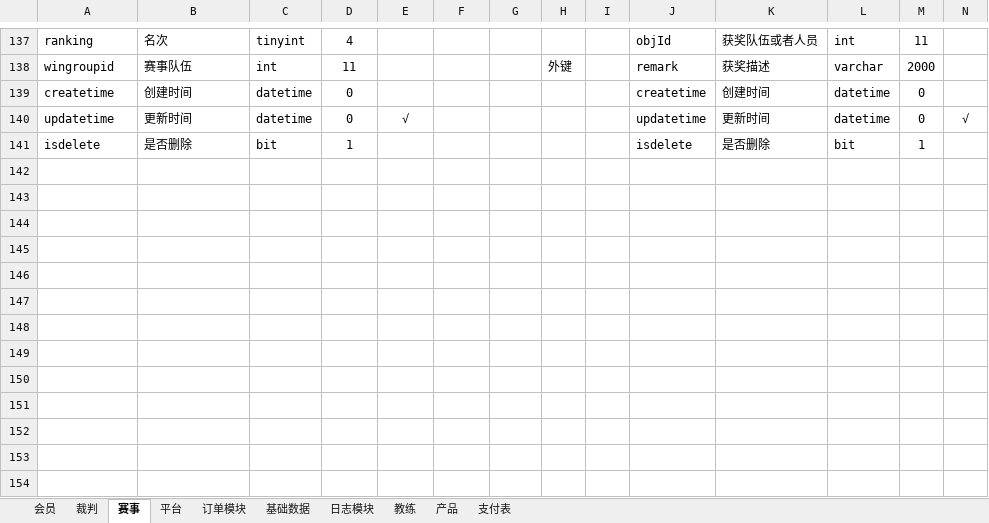
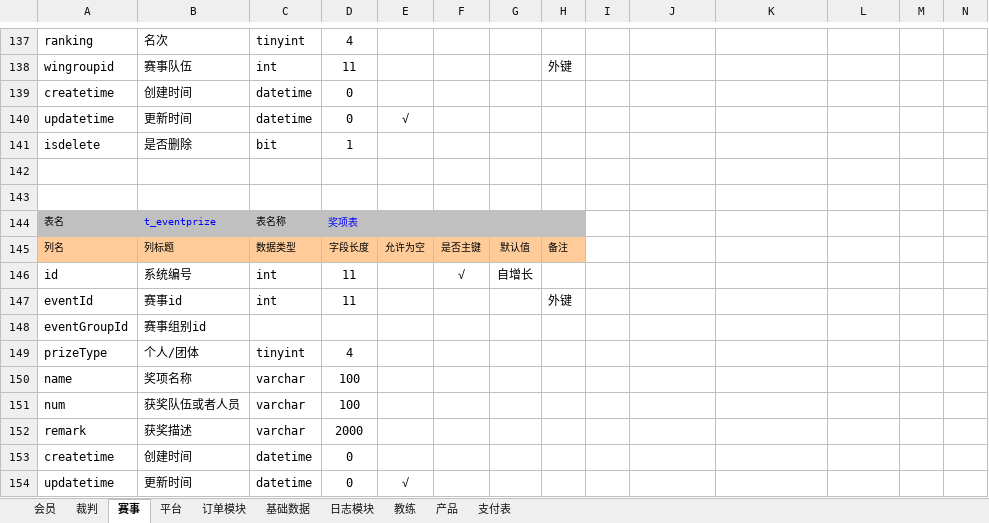
Before and after one commit to huxuanchenxy/nsda, an Excel workbook: doc/数据库设计.xlsx, sheet 赛事, drawn as a sheet; only a part is shown, gaps mark what is left out; values as stored, in another font and other column widths than the file's, no borders; rows hold the shown columns only; the diff covers the shown part only; the diff names each change by its address in the sheet, - before the commit and + after, or states it on an @@ line.

```diff
--- a/doc/数据库设计.xlsx (sheet 赛事)
+++ b/doc/数据库设计.xlsx (sheet 赛事)
-J137: objId
+J137: (empty)
-K137: 获奖队伍或者人员
+K137: (empty)
-L137: int
+L137: (empty)
-M137: 11
+M137: (empty)
-J138: remark
+J138: (empty)
-K138: 获奖描述
+K138: (empty)
-L138: varchar
+L138: (empty)
-M138: 2000
+M138: (empty)
-J139: createtime
+J139: (empty)
-K139: 创建时间
+K139: (empty)
-L139:L140: datetime
+L139:L140: (empty)
-M139:M140: 0
+M139:M140: (empty)
-J140: updatetime
+J140: (empty)
-K140: 更新时间
+K140: (empty)
-N140: √
+N140: (empty)
-J141: isdelete
+J141: (empty)
-K141: 是否删除
+K141: (empty)
-L141: bit
+L141: (empty)
-M141: 1
+M141: (empty)
+row 142: (empty)
+row 143: (empty)
+row 144: 表名 | t_eventprize | 表名称 | 奖项表
+row 145: 列名 | 列标题 | 数据类型 | 字段长度 | 允许为空 | 是否主键 | 默认值 | 备注
+row 146: id | 系统编号 | int | 11 |  | √ | 自增长
+row 147: eventId | 赛事id | int | 11 |  |  |  | 外键
+row 148: eventGroupId | 赛事组别id
+row 149: prizeType | 个人/团体 | tinyint | 4
+row 150: name | 奖项名称 | varchar | 100
+row 151: num | 获奖队伍或者人员 | varchar | 100
+row 152: remark | 获奖描述 | varchar | 2000
+row 153: createtime | 创建时间 | datetime | 0
+row 154: updatetime | 更新时间 | datetime | 0 | √
```
Also changed, not shown: 1 added row, 31 edited cells, cell formats and merged cells elsewhere in this sheet, 15 other files.
